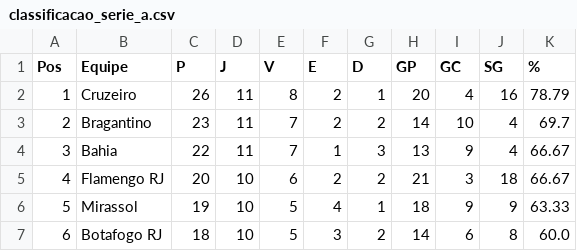
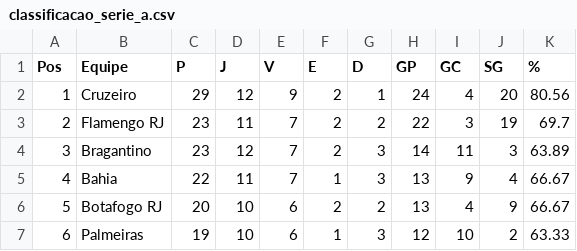
Before and after one commit to tlvzz/campeonato-brasileiro, a CSV file: classificacao_serie_a.csv, drawn as a sheet; only a part is shown; the diff covers the shown part only.

```diff
--- a/classificacao_serie_a.csv
+++ b/classificacao_serie_a.csv
@@ -1,7 +1,7 @@
 Pos,Equipe,P,J,V,E,D,GP,GC,SG,%
-1,Cruzeiro,26,11,8,2,1,20,4,16,78.79
-2,Bragantino,23,11,7,2,2,14,10,4,69.7
-3,Bahia,22,11,7,1,3,13,9,4,66.67
-4,Flamengo RJ,20,10,6,2,2,21,3,18,66.67
-5,Mirassol,19,10,5,4,1,18,9,9,63.33
-6,Botafogo RJ,18,10,5,3,2,14,6,8,60.0
+1,Cruzeiro,29,12,9,2,1,24,4,20,80.56
+2,Flamengo RJ,23,11,7,2,2,22,3,19,69.7
+3,Bragantino,23,12,7,2,3,14,11,3,63.89
+4,Bahia,22,11,7,1,3,13,9,4,66.67
+5,Botafogo RJ,20,10,6,2,2,13,4,9,66.67
+6,Palmeiras,19,10,6,1,3,12,10,2,63.33
```
Also changed, not shown: 74 edited cells elsewhere in this file, resultados_serie_a.csv, 1 other file.
